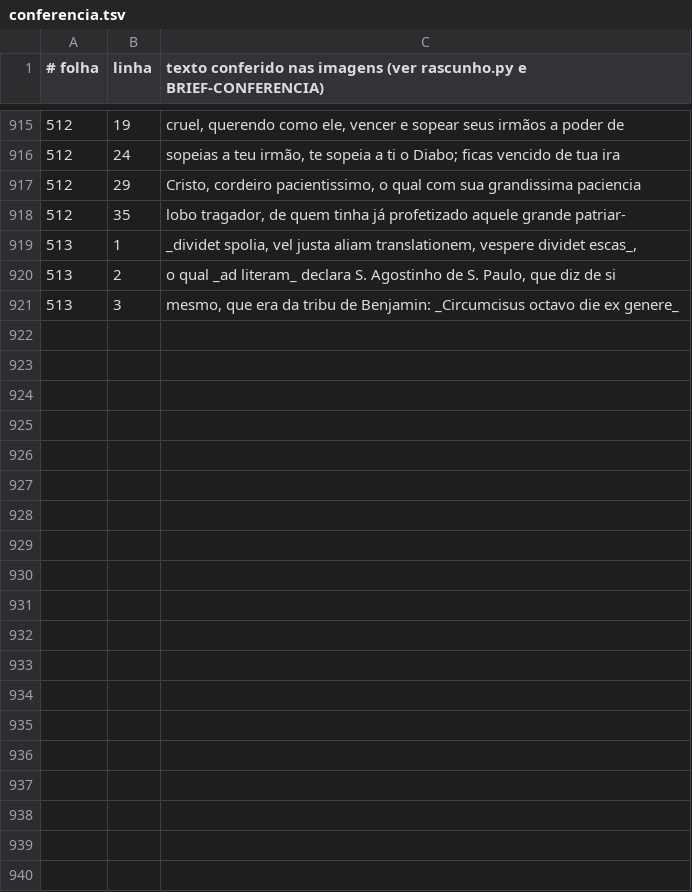
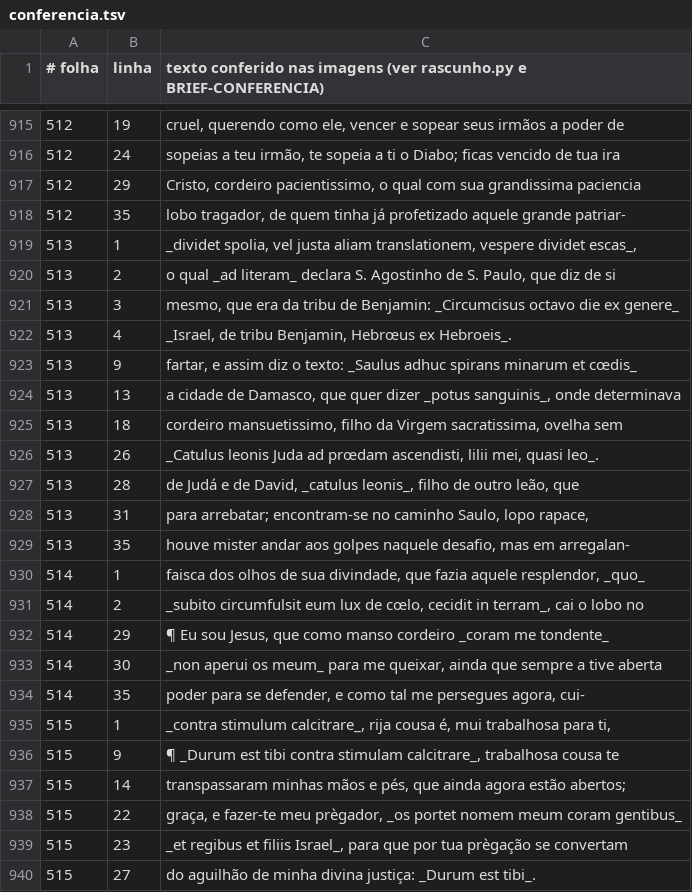
Before and after one commit to organizacoes-taioe/taioe-biblioteca, a TSV file: edicoes/cartas-anchieta/conferencia.tsv, drawn as a sheet; only a part is shown, gaps mark what is left out; the diff covers the shown part only; the diff names each change by its address in the sheet, - before the commit and + after, or states it on an @@ line.

```diff
--- a/edicoes/cartas-anchieta/conferencia.tsv
+++ b/edicoes/cartas-anchieta/conferencia.tsv
+row 922: 513 | 4 | _Israel, de tribu Benjamin, Hebrœus ex Hebroeis_.
+row 923: 513 | 9 | fartar, e assim diz o texto: _Saulus adhuc spirans minarum et cœdis_
+row 924: 513 | 13 | a cidade de Damasco, que quer dizer _potus sanguinis_, onde determinava
+row 925: 513 | 18 | cordeiro mansuetissimo, filho da Virgem sacratissima, ovelha sem
+row 926: 513 | 26 | _Catulus leonis Juda ad prœdam ascendisti, lilii mei, quasi leo_.
+row 927: 513 | 28 | de Judá e de David, _catulus leonis_, filho de outro leão, que
+row 928: 513 | 31 | para arrebatar; encontram-se no caminho Saulo, lopo rapace,
+row 929: 513 | 35 | houve mister andar aos golpes naquele desafio, mas em arregalan-
+row 930: 514 | 1 | faisca dos olhos de sua divindade, que fazia aquele resplendor, _quo_
+row 931: 514 | 2 | _subito circumfulsit eum lux de cœlo, cecidit in terram_, cai o lobo no
+row 932: 514 | 29 | ¶ Eu sou Jesus, que como manso cordeiro _coram me tondente_
+row 933: 514 | 30 | _non aperui os meum_ para me queixar, ainda que sempre a tive aberta
+row 934: 514 | 35 | poder para se defender, e como tal me persegues agora, cui-
+row 935: 515 | 1 | _contra stimulum calcitrare_, rija cousa é, mui trabalhosa para ti,
+row 936: 515 | 9 | ¶ _Durum est tibi contra stimulam calcitrare_, trabalhosa cousa te
+row 937: 515 | 14 | transpassaram minhas mãos e pés, que ainda agora estão abertos;
+row 938: 515 | 22 | graça, e fazer-te meu prègador, _os portet nomem meum coram gentibus_
+row 939: 515 | 23 | _et regibus et filiis Israel_, para que por tua prègação se convertam
+row 940: 515 | 27 | do aguilhão de minha divina justiça: _Durum est tibi_.
```
Also changed, not shown: 11 added rows elsewhere in this file, 1 other file.
